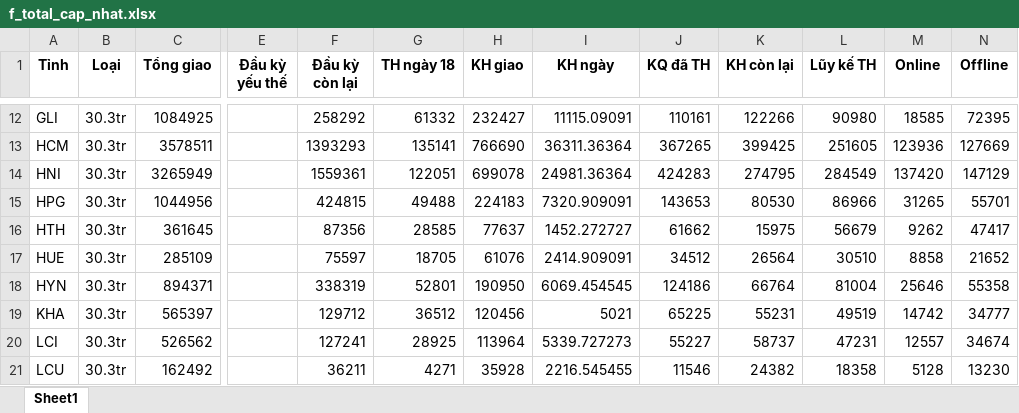
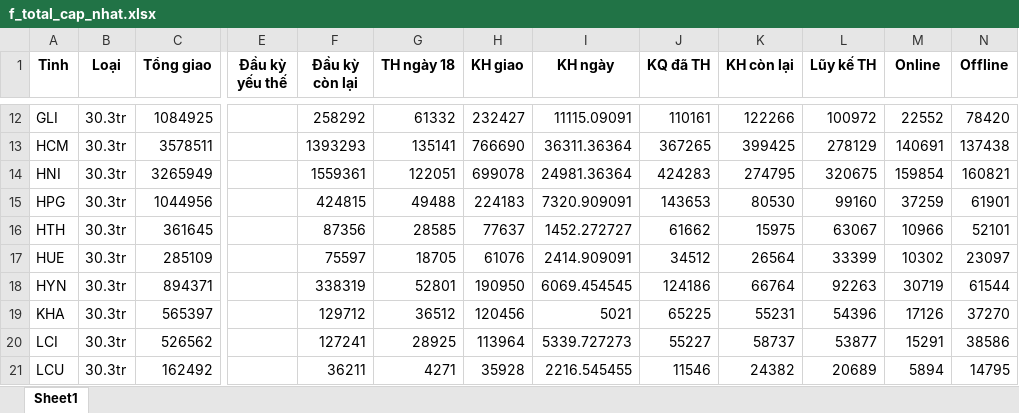
Before and after one commit to nguyenhuuhoang3697/dashboard_xacthuc_thongtin, an Excel workbook: f_total_cap_nhat.xlsx, sheet Sheet1, drawn as a sheet; only a part is shown, gaps mark what is left out; values as stored, in another font and other column widths than the file's, no borders; the diff covers the shown part only; the diff names each change by its address in the sheet, - before the commit and + after, or states it on an @@ line.

```diff
--- a/f_total_cap_nhat.xlsx (sheet Sheet1)
+++ b/f_total_cap_nhat.xlsx (sheet Sheet1)
-L12 (Lũy kế TH): 90980
+L12 (Lũy kế TH): 100972
-M12 (Online): 18585
+M12 (Online): 22552
-N12 (Offline): 72395
+N12 (Offline): 78420
-L13 (Lũy kế TH): 251605
+L13 (Lũy kế TH): 278129
-M13 (Online): 123936
+M13 (Online): 140691
-N13 (Offline): 127669
+N13 (Offline): 137438
-L14 (Lũy kế TH): 284549
+L14 (Lũy kế TH): 320675
-M14 (Online): 137420
+M14 (Online): 159854
-N14 (Offline): 147129
+N14 (Offline): 160821
-L15 (Lũy kế TH): 86966
+L15 (Lũy kế TH): 99160
-M15 (Online): 31265
+M15 (Online): 37259
-N15 (Offline): 55701
+N15 (Offline): 61901
-L16 (Lũy kế TH): 56679
+L16 (Lũy kế TH): 63067
-M16 (Online): 9262
+M16 (Online): 10966
-N16 (Offline): 47417
+N16 (Offline): 52101
-L17 (Lũy kế TH): 30510
+L17 (Lũy kế TH): 33399
-M17 (Online): 8858
+M17 (Online): 10302
-N17 (Offline): 21652
+N17 (Offline): 23097
-L18 (Lũy kế TH): 81004
+L18 (Lũy kế TH): 92263
-M18 (Online): 25646
+M18 (Online): 30719
-N18 (Offline): 55358
+N18 (Offline): 61544
-L19 (Lũy kế TH): 49519
+L19 (Lũy kế TH): 54396
-M19 (Online): 14742
+M19 (Online): 17126
-N19 (Offline): 34777
+N19 (Offline): 37270
-L20 (Lũy kế TH): 47231
+L20 (Lũy kế TH): 53877
-M20 (Online): 12557
+M20 (Online): 15291
-N20 (Offline): 34674
+N20 (Offline): 38586
-L21 (Lũy kế TH): 18358
+L21 (Lũy kế TH): 20689
-M21 (Online): 5128
+M21 (Online): 5894
-N21 (Offline): 13230
+N21 (Offline): 14795
```
Also changed, not shown: 174 edited cells elsewhere in this sheet, 2 other files.
